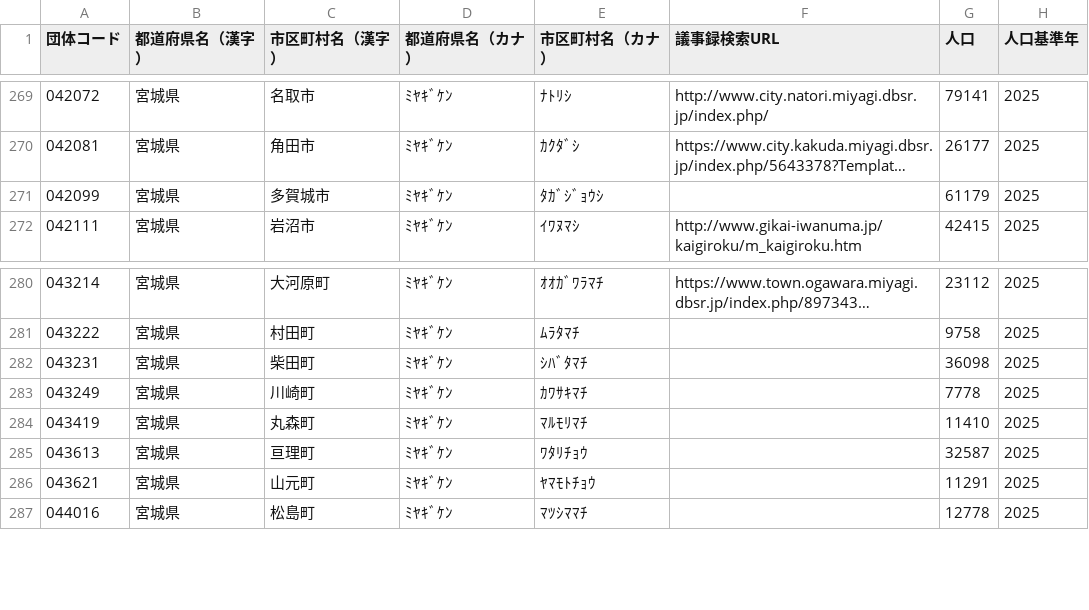
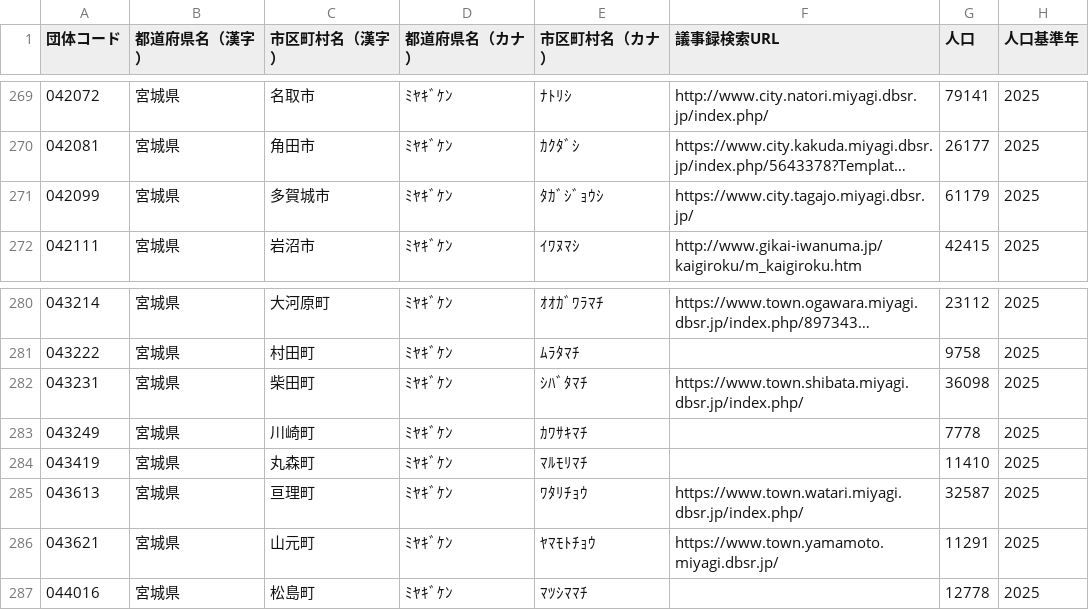
Before and after one commit to matsupiee/open-gikai, a CSV file: packages/db/src/seeds/municipalities.csv, drawn as a sheet; only a part is shown, gaps mark what is left out; long unchanged cells end in …; the diff names each change by its address in the sheet, - before the commit and + after, or states it on an @@ line.

```diff
--- a/packages/db/src/seeds/municipalities.csv
+++ b/packages/db/src/seeds/municipalities.csv
-F271 (議事録検索URL): (empty)
+F271 (議事録検索URL): https://www.city.tagajo.miyagi.dbsr.jp/
-F282 (議事録検索URL): (empty)
+F282 (議事録検索URL): https://www.town.shibata.miyagi.dbsr.jp/index.php/
-F285 (議事録検索URL): (empty)
+F285 (議事録検索URL): https://www.town.watari.miyagi.dbsr.jp/index.php/
-F286 (議事録検索URL): (empty)
+F286 (議事録検索URL): https://www.town.yamamoto.miyagi.dbsr.jp/
```
